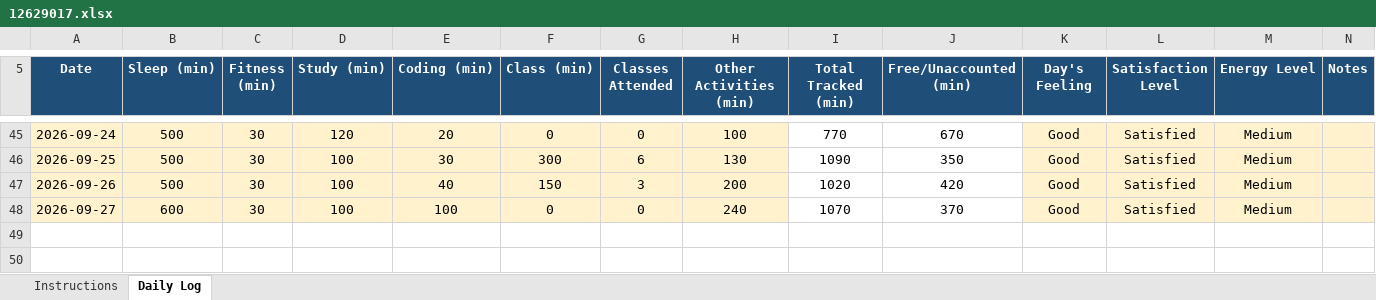
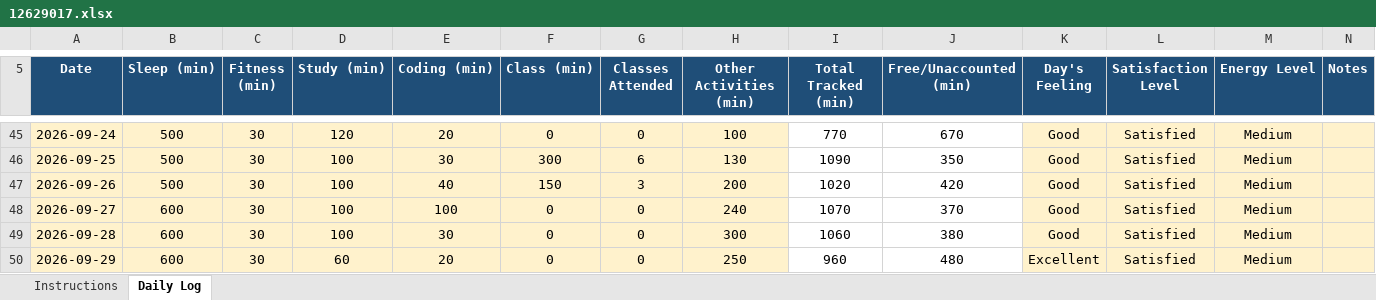
Before and after one commit to pawan0385H-eng/cap776, an Excel workbook: 12629017.xlsx, sheet Daily Log, drawn as a sheet; only a part is shown, gaps mark what is left out; values as stored, in another font and other column widths than the file's, no borders; conditional formats not drawn; the diff names each change by its address in the sheet, - before the commit and + after, or states it on an @@ line.

Commit message:
29-sep

```diff
--- a/12629017.xlsx (sheet Daily Log)
+++ b/12629017.xlsx (sheet Daily Log)
+row 49: 2026-09-28 | 600 | 30 | 100 | 30 | 0 | 0 | 300 | 1060 | 380 | Good | Satisfied | Medium
+row 50: 2026-09-29 | 600 | 30 | 60 | 20 | 0 | 0 | 250 | 960 | 480 | Excellent | Satisfied | Medium
```
